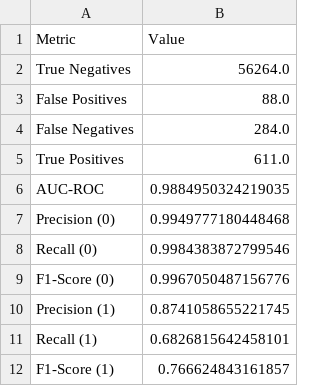
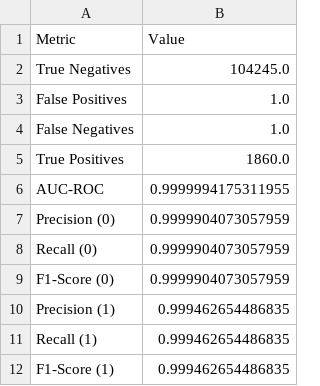
Before and after one commit to Guanda24/flashloan_attack_detection, a CSV file: Models/xgboost_metrics.csv, drawn as a sheet.

Commit message:
Update 25 files
- /Token_Price_check.ipynb
- /Models/random_forest_unlabeled_platform_prediction_counts.csv
- /Models/xgboost_unlabeled_platform_prediction_counts.csv
- /Models/adaboost_unlabeled_platform_prediction_counts.csv
- /Models/decision_tree_unlabeled_platform_prediction_counts.csv
- /Models/random_forest_metrics.csv
- /Models/gradient_boosting_unlabeled_platform_prediction_counts.csv
- /Models/random_forest_precision_recall_data.csv
- /Models/random_forest_roc_data.csv
- /Models/xgboost_metrics.csv
- /Models/knn_unlabeled_platform_prediction_counts.csv
- /Models/xgboost_precision_recall_data.csv
- /Models/xgboost_roc_data.csv
- /Models/adaboost_metrics.csv
- /Models/adaboost_precision_recall_data.csv
- /Models/adaboost_roc_data.csv
- /Models/decision_tree_metrics.csv
- /Models/decision_tree_precision_recall_data.csv
- /Models/decision_tree_roc_data.csv
- /Models/gradient_boosting_metrics.csv
- /Models/gradient_boosting_precision_recall_data.csv
- /Models/gradient_boosting_roc_data.csv
- /Models/knn_metrics.csv
- /Models/knn_precision_recall_data.csv
- /Models/knn_roc_data.csv

```diff
--- a/Models/xgboost_metrics.csv
+++ b/Models/xgboost_metrics.csv
@@ -1,12 +1,12 @@
 Metric,Value
-True Negatives,56264.0
-False Positives,88.0
-False Negatives,284.0
-True Positives,611.0
-AUC-ROC,0.9884950324219035
-Precision (0),0.9949777180448468
-Recall (0),0.9984383872799546
-F1-Score (0),0.9967050487156776
-Precision (1),0.8741058655221745
-Recall (1),0.6826815642458101
-F1-Score (1),0.766624843161857
+True Negatives,104245.0
+False Positives,1.0
+False Negatives,1.0
+True Positives,1860.0
+AUC-ROC,0.9999994175311955
+Precision (0),0.9999904073057959
+Recall (0),0.9999904073057959
+F1-Score (0),0.9999904073057959
+Precision (1),0.999462654486835
+Recall (1),0.999462654486835
+F1-Score (1),0.999462654486835
```
Also changed, not shown: Models/adaboost_metrics.csv, Models/decision_tree_precision_recall_data.csv, 22 other files.
